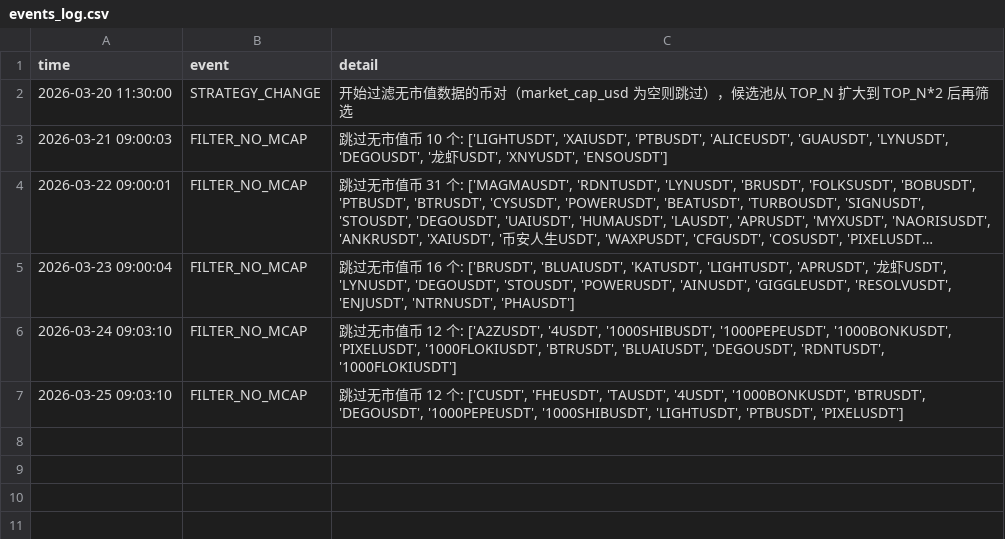
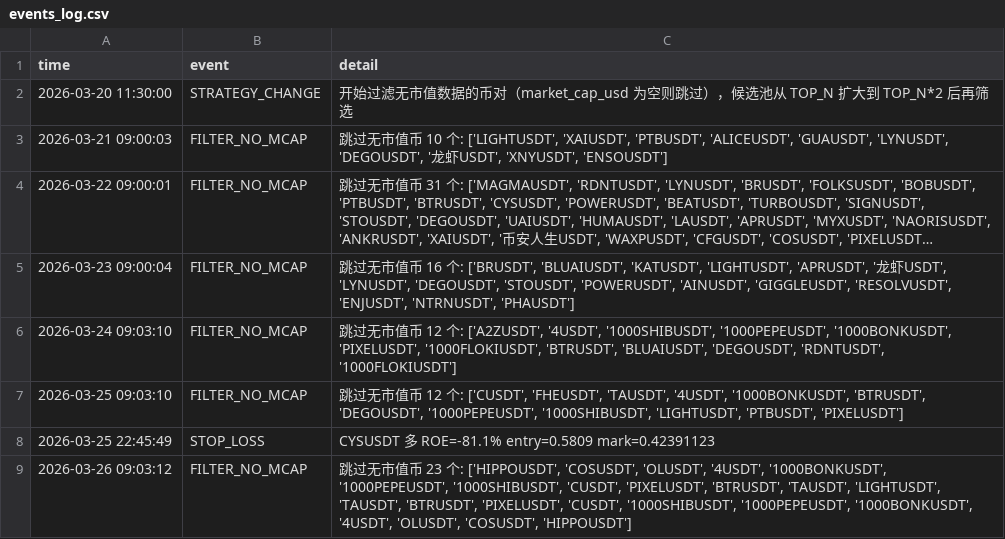
Before and after one commit to Miridescen/binance-trader, a CSV file: events_log.csv, drawn as a sheet; long unchanged cells end in ….

```diff
--- a/events_log.csv
+++ b/events_log.csv
@@ -7 +7,3 @@ time,event,detail
 2026-03-25 09:03:10,FILTER_NO_MCAP,"跳过无市值币 12 个: ['CUSDT', 'FHEUSDT', 'TAUSDT', '4USDT', '1000BONKUSDT', 'BTRUSDT', 'DEGOUSDT', '1000PEPEUSDT', '1000SHIBUSDT', 'LIGHTUSDT', 'PTBUSDT', 'PIXELUSDT']"
+2026-03-25 22:45:49,STOP_LOSS,CYSUSDT 多 ROE=-81.1% entry=0.5809 mark=0.42391123
+2026-03-26 09:03:12,FILTER_NO_MCAP,"跳过无市值币 23 个: ['HIPPOUSDT', 'COSUSDT', 'OLUSDT', '4USDT', '1000BONKUSDT', '1000PEPEUSDT', '1000SHIBUSDT', 'CUSDT', 'PIXELUSDT', 'BTRUSDT', 'TAUSDT', 'LIGHTUSDT', 'TAUSDT', 'BTRUSDT', 'PIXELUSDT', 'CUSDT', '1000SHIBUSDT', '1000PEPEUSDT', '1000BONKUSDT', '4USDT', 'OLUSDT', 'COSUSDT', 'HIPPOUSDT']"
```
Also changed, not shown: open_log.csv, positions_log.csv, 3 other files.
